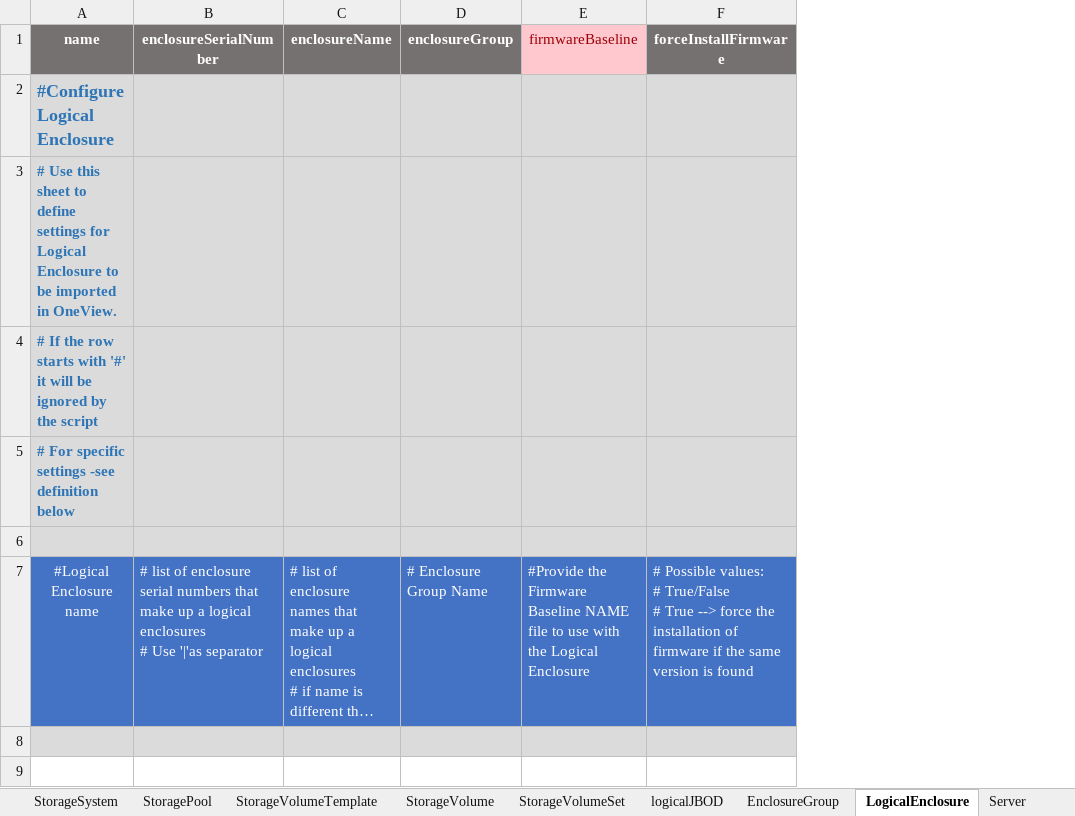
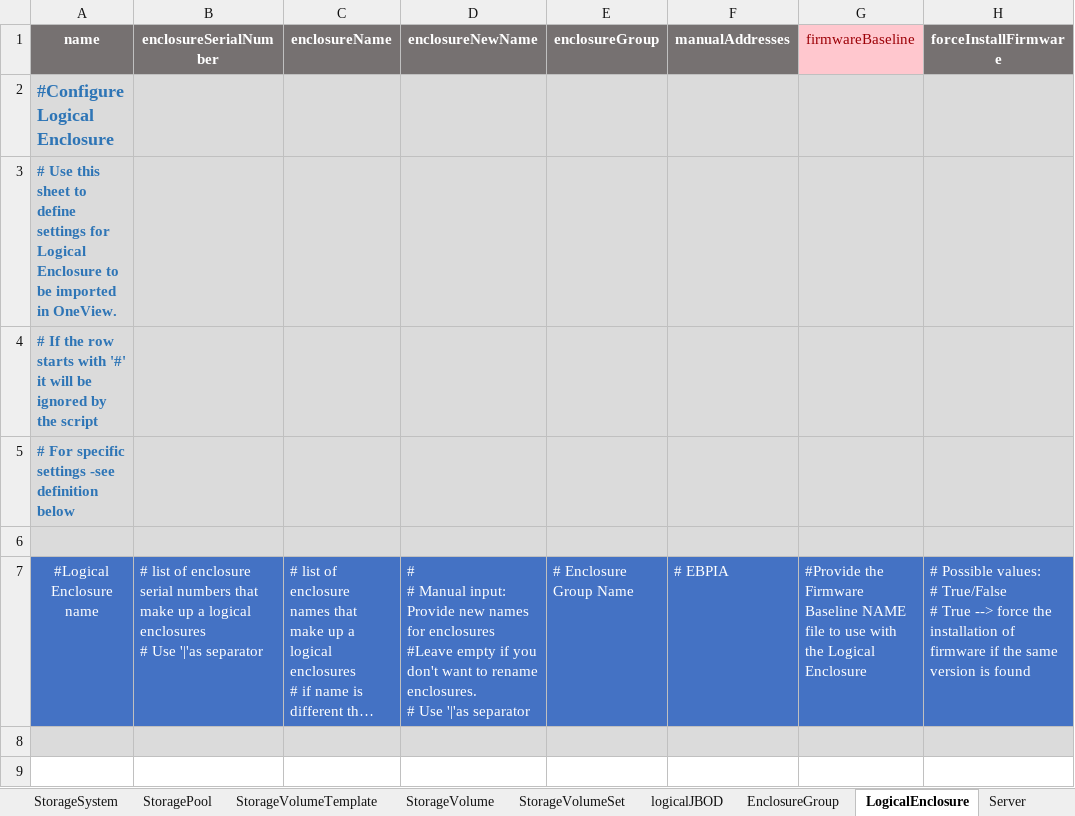
Before and after one commit to DungKHoang/Import-Export-OneView-Resources, an Excel workbook: Example-Export-OV-sheets.xlsx, sheet LogicalEnclosure, drawn as a sheet; only a part is shown; long unchanged cells end in …; values as stored, in another font and other column widths than the file's, no borders; ↵ is a line break in a cell; the diff names each change by its address in the sheet, - before the commit and + after, or states it on an @@ line.

Commit message:
Add logical enclosure with EBIPA
Signed-off-by: Dung K Hoang <DungKHoang@gmail.com>

```diff
--- a/Example-Export-OV-sheets.xlsx (sheet LogicalEnclosure)
+++ b/Example-Export-OV-sheets.xlsx (sheet LogicalEnclosure)
+column D (enclosureNewName), row 7: # ↵ # Manual input: Provide new names for enclosures ↵ #Leave empty if you don't want to rename enclosures. ↵ # Use '|'as separator
+column F (manualAddresses), row 7: # EBPIA
```
Also changed, not shown: 6 other files.
